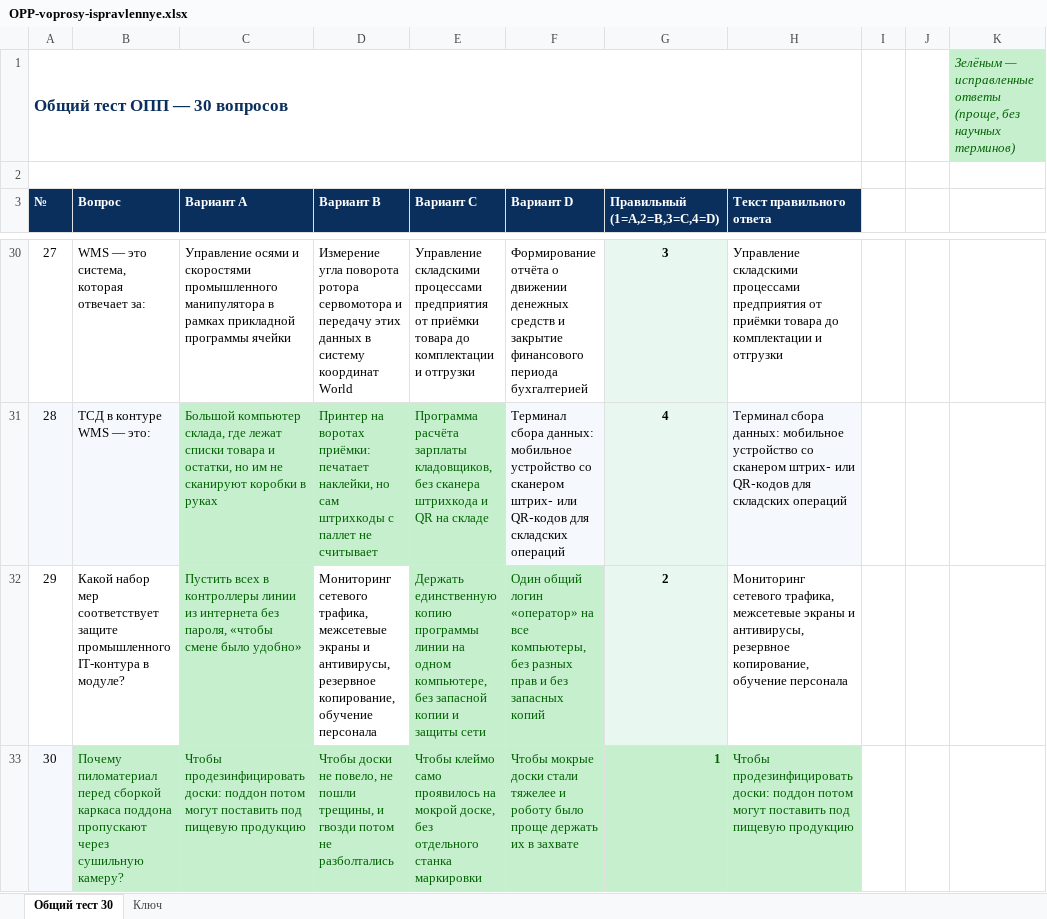
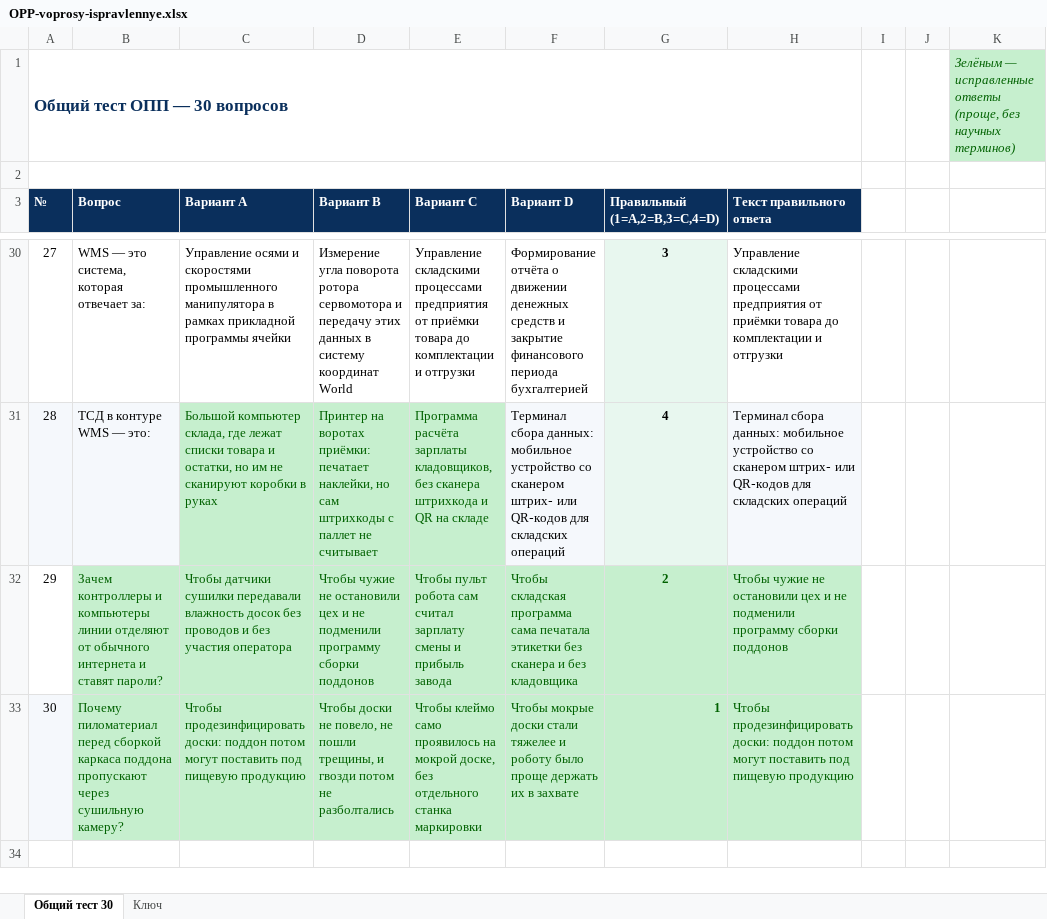
Before and after one commit to poddon/opp-pallet, an Excel workbook: OPP-voprosy-ispravlennye.xlsx, sheet Общий тест 30, drawn as a sheet; only a part is shown, gaps mark what is left out; values as stored, in another font and other column widths than the file's, no borders; the diff names each change by its address in the sheet, - before the commit and + after, or states it on an @@ line.

Commit message:
Replace Q29 IT-contour with plant network isolation

```diff
--- a/OPP-voprosy-ispravlennye.xlsx (sheet Общий тест 30)
+++ b/OPP-voprosy-ispravlennye.xlsx (sheet Общий тест 30)
-B32 (Вопрос): Какой набор мер соответствует защите промышленного IT-контура в модуле?
+B32 (Вопрос): Зачем контроллеры и компьютеры линии отделяют от обычного интернета и ставят пароли?
@@ B32 fill: none → #C6EFCE, text colour: black → #006100 @@
-C32 (Вариант A): Пустить всех в контроллеры линии из интернета без пароля, «чтобы смене было удобно»
+C32 (Вариант A): Чтобы датчики сушилки передавали влажность досок без проводов и без участия оператора
-D32 (Вариант B): Мониторинг сетевого трафика, межсетевые экраны и антивирусы, резервное копирование, обучение персонала
+D32 (Вариант B): Чтобы чужие не остановили цех и не подменили программу сборки поддонов
@@ D32 fill: none → #C6EFCE, text colour: black → #006100 @@
-E32 (Вариант C): Держать единственную копию программы линии на одном компьютере, без запасной копии и защиты сети
+E32 (Вариант C): Чтобы пульт робота сам считал зарплату смены и прибыль завода
-F32 (Вариант D): Один общий логин «оператор» на все компьютеры, без разных прав и без запасных копий
+F32 (Вариант D): Чтобы складская программа сама печатала этикетки без сканера и без кладовщика
-G32:H32 text colour: black
+G32:H32 text colour: #006100
-G32 fill: #E8F7EF
+G32 fill: #C6EFCE
-H32 (Текст правильного ответа): Мониторинг сетевого трафика, межсетевые экраны и антивирусы, резервное копирование, обучение персонала
+H32 (Текст правильного ответа): Чтобы чужие не остановили цех и не подменили программу сборки поддонов
-H32 fill: none
+H32 fill: #C6EFCE
```
